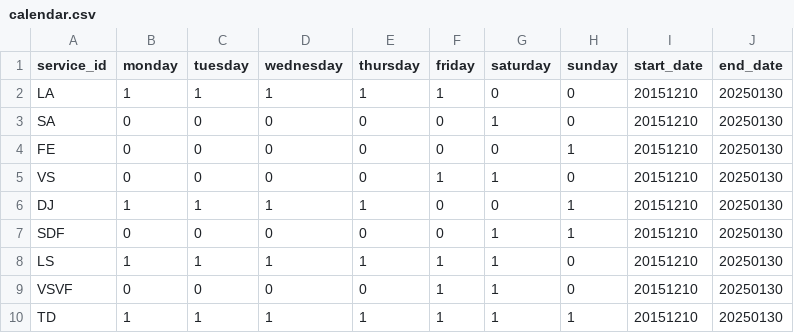
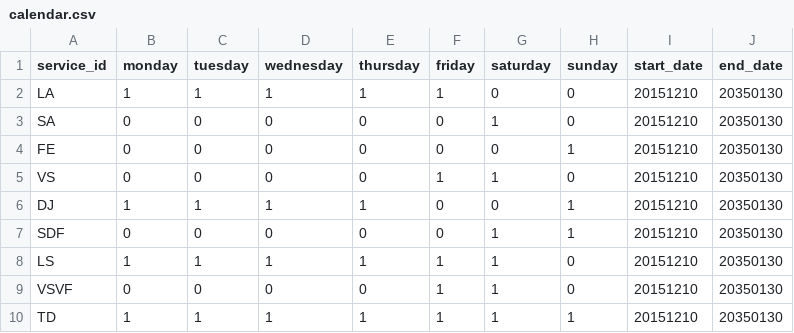
Before and after one commit to Vicente015/tuparada, a CSV file: apps/server/src/data/transit/calendar.csv, drawn as a sheet.

```diff
--- a/apps/server/src/data/transit/calendar.csv
+++ b/apps/server/src/data/transit/calendar.csv
@@ -1,10 +1,10 @@
 service_id,monday,tuesday,wednesday,thursday,friday,saturday,sunday,start_date,end_date
-LA,1,1,1,1,1,0,0,20151210,20250130
-SA,0,0,0,0,0,1,0,20151210,20250130
-FE,0,0,0,0,0,0,1,20151210,20250130
-VS,0,0,0,0,1,1,0,20151210,20250130
-DJ,1,1,1,1,0,0,1,20151210,20250130
-SDF,0,0,0,0,0,1,1,20151210,20250130
-LS,1,1,1,1,1,1,0,20151210,20250130
-VSVF,0,0,0,0,1,1,0,20151210,20250130
-TD,1,1,1,1,1,1,1,20151210,20250130
+LA,1,1,1,1,1,0,0,20151210,20350130
+SA,0,0,0,0,0,1,0,20151210,20350130
+FE,0,0,0,0,0,0,1,20151210,20350130
+VS,0,0,0,0,1,1,0,20151210,20350130
+DJ,1,1,1,1,0,0,1,20151210,20350130
+SDF,0,0,0,0,0,1,1,20151210,20350130
+LS,1,1,1,1,1,1,0,20151210,20350130
+VSVF,0,0,0,0,1,1,0,20151210,20350130
+TD,1,1,1,1,1,1,1,20151210,20350130
```
Also changed, not shown: apps/server/src/data/transit/calendar_dates.csv, apps/server/src/data/transit/routes.csv, 4 other files.
